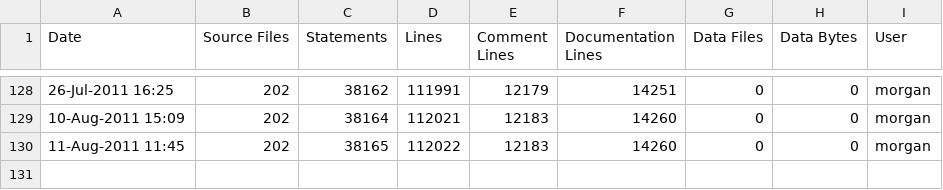
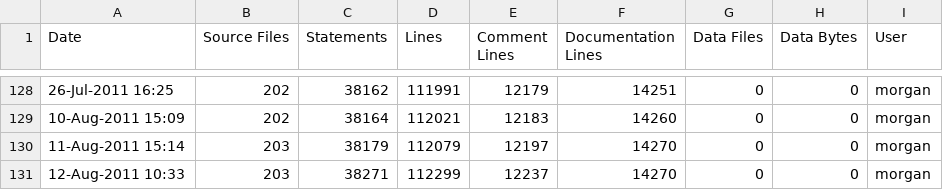
Before and after one commit to A7med-Shoukry/g3d, a CSV file: G3D9/GLG3D.lib/ice-stats.csv, drawn as a sheet; only a part is shown, gaps mark what is left out; removed rows and columns are numbered as before the commit, all else as after; the diff names each change by its address in the sheet, - before the commit and + after, or states it on an @@ line.

Commit message:
ArticulatedModel2 3DS
git-svn-id: https://g3d.svn.sourceforge.net/svnroot/g3d@964 ef0428c2-0c16-0410-9f3f-d710ca1f8061

```diff
--- a/G3D9/GLG3D.lib/ice-stats.csv
+++ b/G3D9/GLG3D.lib/ice-stats.csv
-row 130: 11-Aug-2011 11:45 | 202 | 38165 | 112022 | 12183 | 14260 | 0 | 0 | morgan
+row 130: 11-Aug-2011 15:14 | 203 | 38179 | 112079 | 12197 | 14270 | 0 | 0 | morgan
+row 131: 12-Aug-2011 10:33 | 203 | 38271 | 112299 | 12237 | 14270 | 0 | 0 | morgan
```
Also changed, not shown: G3D9/G3D.lib/ice-stats.csv, 13 other files.
